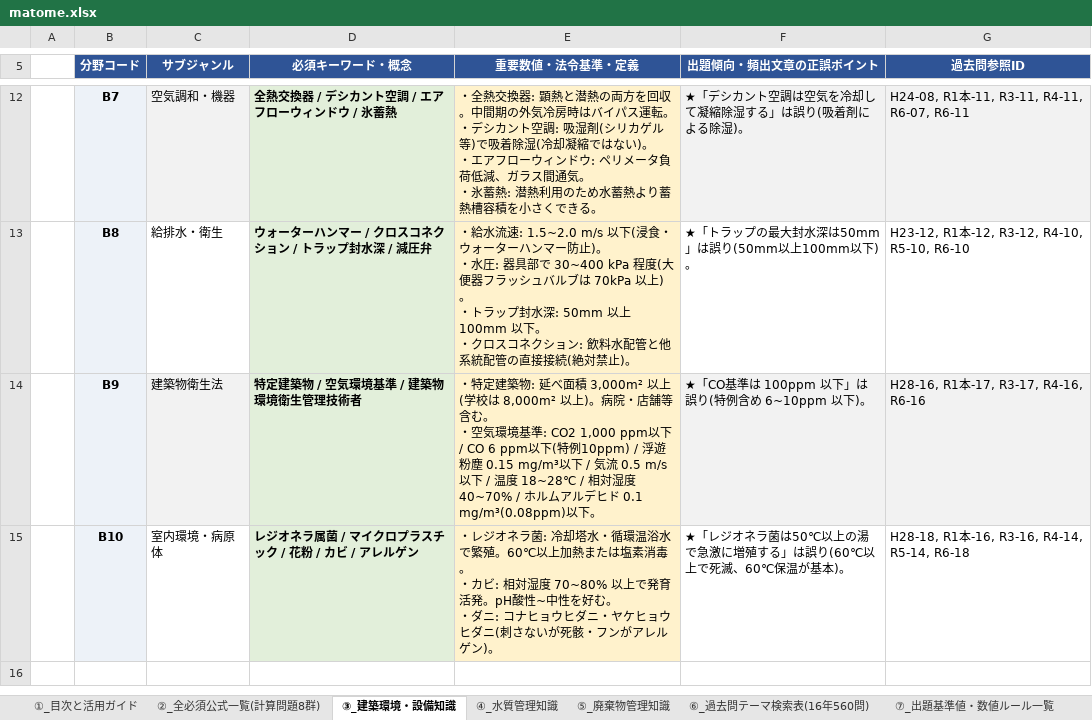
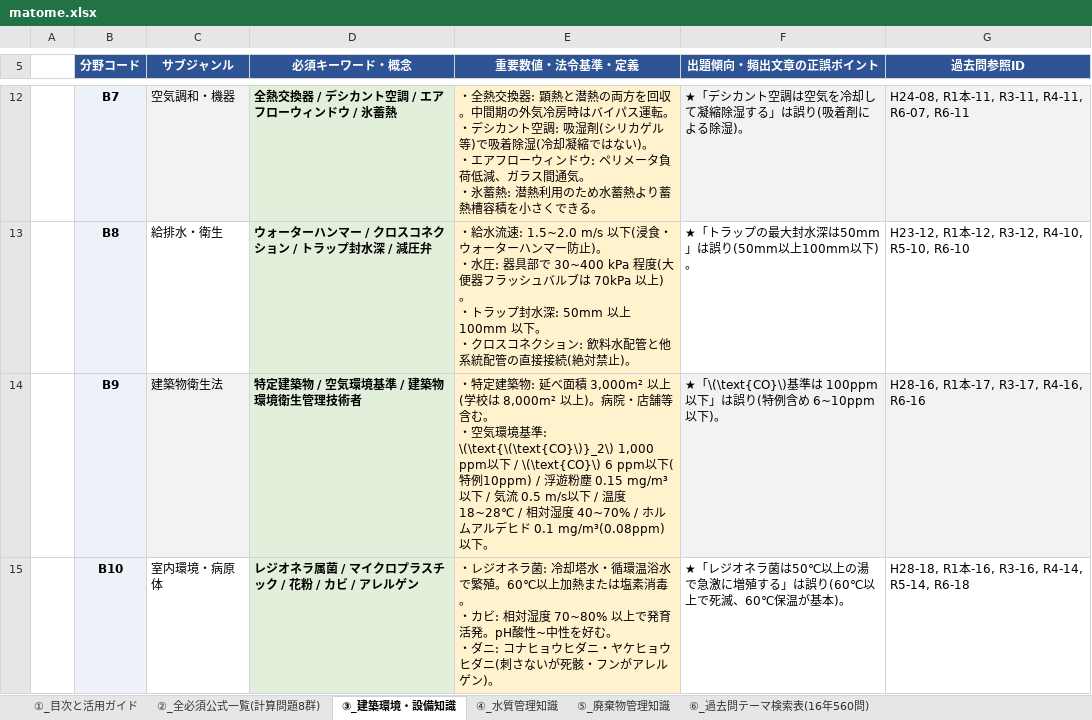
Before and after one commit to akira161/Q, an Excel workbook: matome.xlsx, sheet ③_建築環境・設備知識, drawn as a sheet; only a part is shown, gaps mark what is left out; values as stored, in another font and other column widths than the file's, no borders; the diff names each change by its address in the sheet, - before the commit and + after, or states it on an @@ line.

```diff
--- a/matome.xlsx (sheet ③_建築環境・設備知識)
+++ b/matome.xlsx (sheet ③_建築環境・設備知識)
-sheet tab: ⑦_出題基準値・数値ルール一覧
-E14 (重要数値・法令基準・定義): …境基準: CO2 1,000 ppm以下 / CO 6 ppm以下…
+E14 (重要数値・法令基準・定義): …境基準: \(\text{\(\text{CO}\)}_2\) 1,000 ppm以下 / \(\text{CO}\) 6 ppm以下…
-F14 (出題傾向・頻出文章の正誤ポイント): ★「CO基準は 100ppm 以下」は誤り(特例含め 6~10ppm 以下)。
+F14 (出題傾向・頻出文章の正誤ポイント): ★「\(\text{CO}\)基準は 100ppm 以下」は誤り(特例含め 6~10ppm 以下)。
```
Also changed, not shown: sheet ⑥_過去問テーマ検索表(16年560問), sheet ④_水質管理知識, sheet ②_全必須公式一覧(計算問題8群), sheet ⑤_廃棄物管理知識, sheet ①_目次と活用ガイド.
